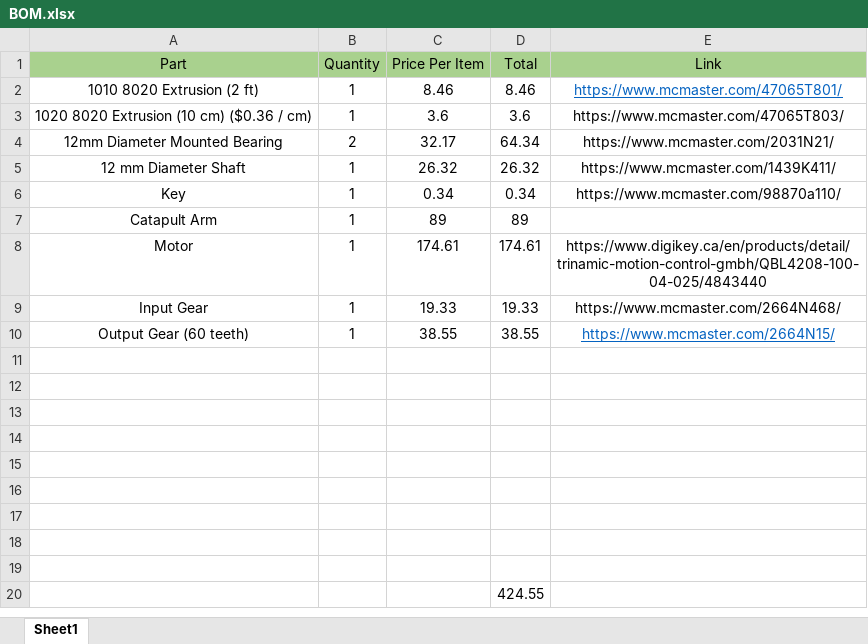
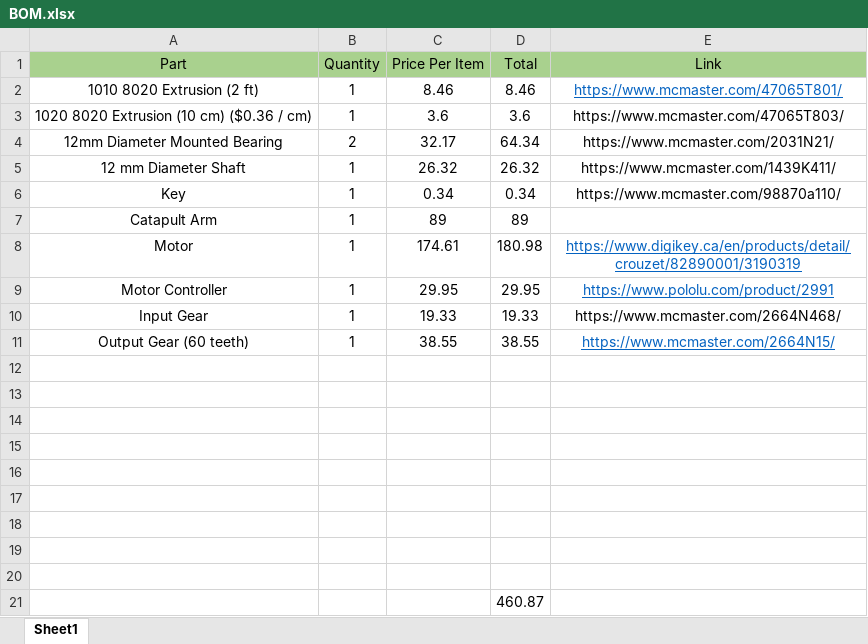
Before and after one commit to mkamalel/MSE312, an Excel workbook: mechanical/Mechanical/SOLIDWORKS/BOM.xlsx, sheet Sheet1, drawn as a sheet; values as stored, in another font and other column widths than the file's, no borders; charts and pictures not drawn; addresses are those after the commit; the diff names each change by its address in the sheet, - before the commit and + after, or states it on an @@ line.

Commit message:
Updated to actual motor values

```diff
--- a/mechanical/Mechanical/SOLIDWORKS/BOM.xlsx (sheet Sheet1)
+++ b/mechanical/Mechanical/SOLIDWORKS/BOM.xlsx (sheet Sheet1)
-D8 (Total): 174.61
+D8 (Total): 180.98
-E8 (Link): https://www.digikey.ca/en/products/detail/trinamic-motion-control-gmbh/QBL4208-100-04-025/4843440
+E8 (Link): https://www.digikey.ca/en/products/detail/crouzet/82890001/3190319
@@ E8 underline: off → on, text colour: black → #0563C1 @@
+row 9: Motor Controller | 1 | 29.95 | 29.95 | https://www.pololu.com/product/2991
-D21 (Total): 424.55
+D21 (Total): 460.87
```
Also changed, not shown: formulas that keep their value, charts or pictures, 37 other files.
